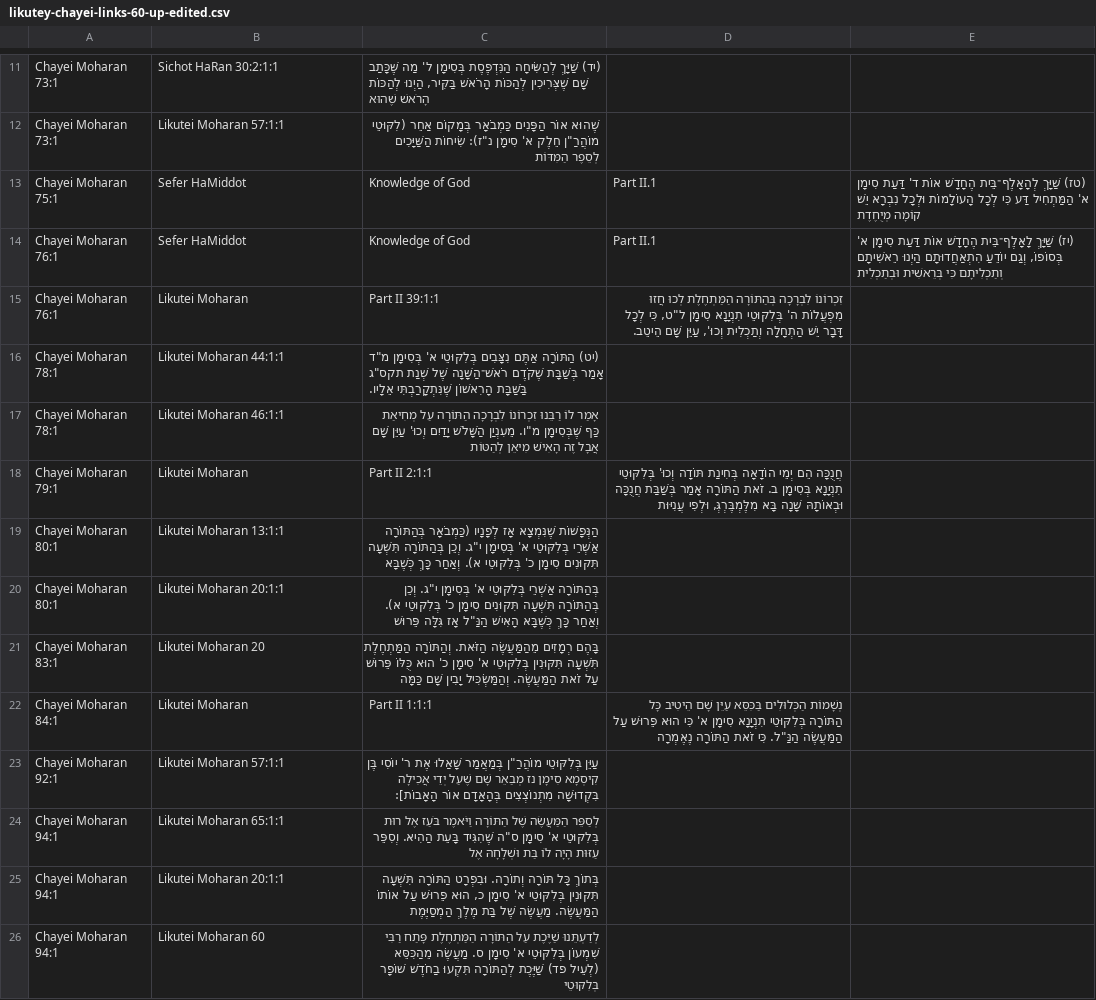
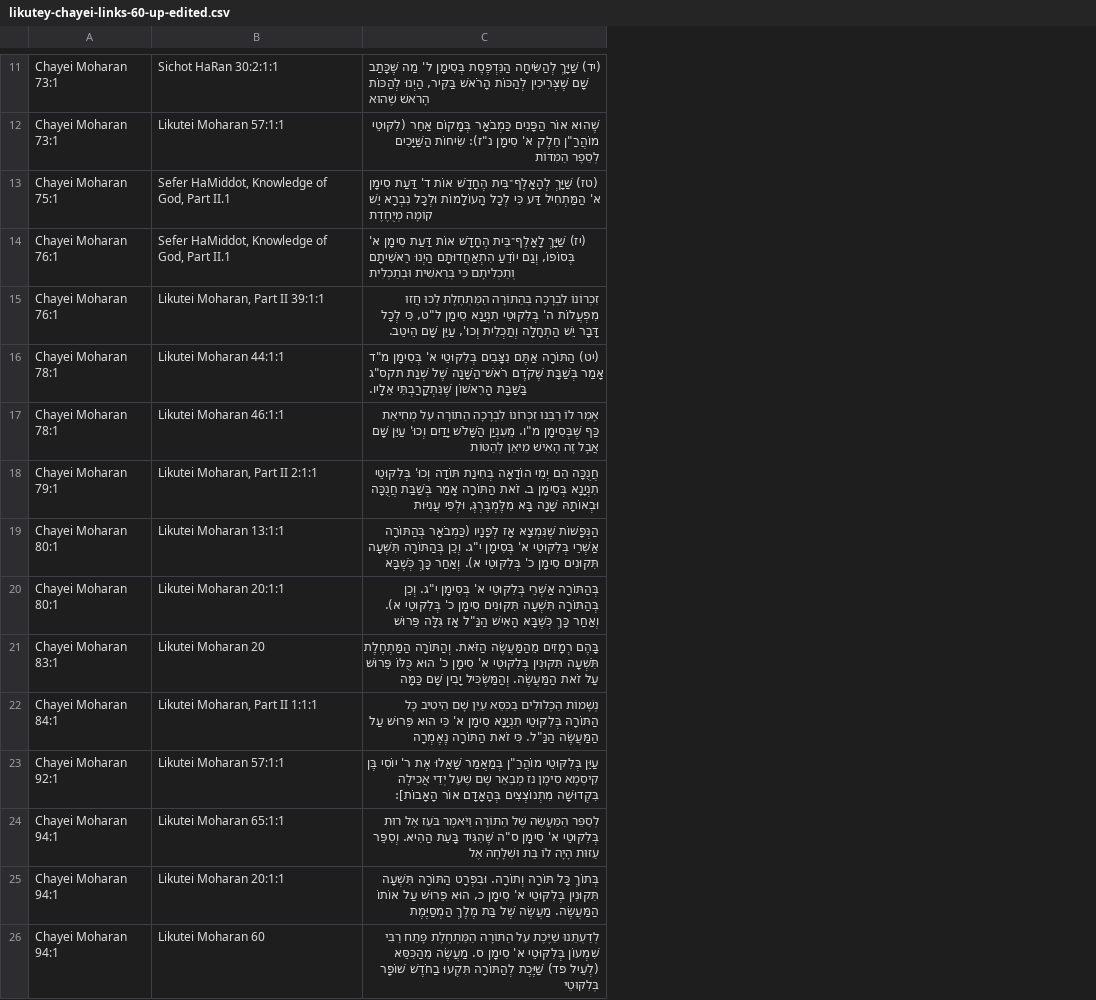
Before and after one commit to dn-scribe/sefaria-fixes, a CSV file: data/likutey-chayei-links-60-up-edited.csv, drawn as a sheet; only a part is shown, gaps mark what is left out; removed rows and columns are numbered as before the commit, all else as after; the diff covers the shown part only; the diff names each change by its address in the sheet, - before the commit and + after, or states it on an @@ line.

```diff
--- a/data/likutey-chayei-links-60-up-edited.csv
+++ b/data/likutey-chayei-links-60-up-edited.csv
-column D, rows 13-22: Part II.1 | Part II.1 | זִכְרוֹנוֹ לִבְרָכָה בְּהַתּוֹרָה הַמַּתְחֶלֶת לְכוּ חֲזוּ מִפְעֲלוֹת ה' בְּלִקּוּטֵי תִנְיָנָא סִימָן ל"ט, כִּי לְכָל דָּבָר יֵשׁ הַתְחָלָה וְתַכְלִית וְכוּ', עַיֵּן שָׁם הֵיטֵב. |  |  | חֲנֻכָּה הֵם יְמֵי הוֹדָאָה בְּחִינַת תּוֹדָה וְכוּ' בְּלִקּוּטֵי תִנְיָנָא בְּסִימָן ב. זֹאת הַתּוֹרָה אָמַר בְּשַׁבַּת חֲנֻכָּה וּבְאוֹתָהּ שָׁנָה בָּא מִלֶּמְבֶּרְגְּ, וּלְפִי עֲנִיּוּת |  |  |  | נְשָׁמוֹת הַכְּלוּלִים בַּכִּסֵּא עַיֵּן שָׁם הֵיטִיב כָּל הַתּוֹרָה בְּלִקּוּטֵי תִנְיָנָא סִימָן א' כִּי הוּא פֵּרוּשׁ עַל הַמַּעֲשֶׂה הַנַּ"ל. כִּי זֹאת הַתּוֹרָה נֶאֶמְרָה
-column E, rows 13-14: (טז) שַׁיָּךְ לְהָאָלֶף־בֵּית הֶחָדָשׁ אוֹת ד' דַּעַת סִימָן א' הַמַּתְחִיל דַּע כִּי לְכָל הָעוֹלָמוֹת וּלְכָל נִבְרָא יֵשׁ קוֹמָה מְיֻחֶדֶת | (יז) שַׁיָּךְ לָאָלֶף־בֵּית הֶחָדָשׁ אוֹת דַּעַת סִימָן א' בְּסוֹפוֹ, וְגַם יוֹדֵעַ הִתְאַחֲדוּתָם הַיְנוּ רֵאשִׁיתָם וְתַכְלִיתָם כִּי בְּרֵאשִׁית וּבְתַכְלִית
-B13:B14: Sefer HaMiddot
+B13:B14: Sefer HaMiddot, Knowledge of God, Part II.1
-C13: Knowledge of God
+C13: (טז) שַׁיָּךְ לְהָאָלֶף־בֵּית הֶחָדָשׁ אוֹת ד' דַּעַת סִימָן א' הַמַּתְחִיל דַּע כִּי לְכָל הָעוֹלָמוֹת וּלְכָל נִבְרָא יֵשׁ קוֹמָה מְיֻחֶדֶת
-C14: Knowledge of God
+C14: (יז) שַׁיָּךְ לָאָלֶף־בֵּית הֶחָדָשׁ אוֹת דַּעַת סִימָן א' בְּסוֹפוֹ, וְגַם יוֹדֵעַ הִתְאַחֲדוּתָם הַיְנוּ רֵאשִׁיתָם וְתַכְלִיתָם כִּי בְּרֵאשִׁית וּבְתַכְלִית
-B15: Likutei Moharan
+B15: Likutei Moharan, Part II 39:1:1
-C15: Part II 39:1:1
+C15: זִכְרוֹנוֹ לִבְרָכָה בְּהַתּוֹרָה הַמַּתְחֶלֶת לְכוּ חֲזוּ מִפְעֲלוֹת ה' בְּלִקּוּטֵי תִנְיָנָא סִימָן ל"ט, כִּי לְכָל דָּבָר יֵשׁ הַתְחָלָה וְתַכְלִית וְכוּ', עַיֵּן שָׁם הֵיטֵב.
-B18: Likutei Moharan
+B18: Likutei Moharan, Part II 2:1:1
-C18: Part II 2:1:1
+C18: חֲנֻכָּה הֵם יְמֵי הוֹדָאָה בְּחִינַת תּוֹדָה וְכוּ' בְּלִקּוּטֵי תִנְיָנָא בְּסִימָן ב. זֹאת הַתּוֹרָה אָמַר בְּשַׁבַּת חֲנֻכָּה וּבְאוֹתָהּ שָׁנָה בָּא מִלֶּמְבֶּרְגְּ, וּלְפִי עֲנִיּוּת
-B22: Likutei Moharan
+B22: Likutei Moharan, Part II 1:1:1
-C22: Part II 1:1:1
+C22: נְשָׁמוֹת הַכְּלוּלִים בַּכִּסֵּא עַיֵּן שָׁם הֵיטִיב כָּל הַתּוֹרָה בְּלִקּוּטֵי תִנְיָנָא סִימָן א' כִּי הוּא פֵּרוּשׁ עַל הַמַּעֲשֶׂה הַנַּ"ל. כִּי זֹאת הַתּוֹרָה נֶאֶמְרָה
```
Also changed, not shown: 1 removed row, 1 moved row and 51 edited cells elsewhere in this file.
